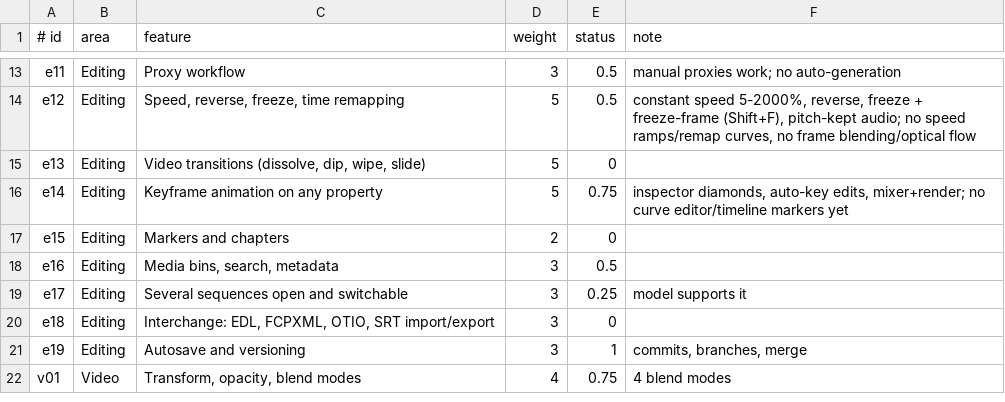
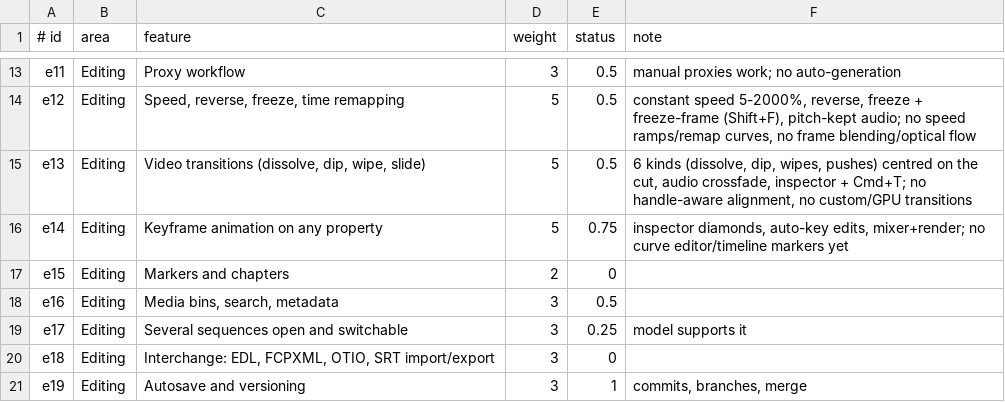
Before and after one commit to iamamit/captainE, a TSV file: docs/parity.tsv, drawn as a sheet; only a part is shown, gaps mark what is left out; the shorter side is filled out with more unchanged rows.

```diff
--- a/docs/parity.tsv
+++ b/docs/parity.tsv
@@ -14,3 +14,3 @@ e11	Editing	Proxy workflow	3	0.5	manual proxies work; no auto-generation
 e12	Editing	Speed, reverse, freeze, time remapping	5	0.5	constant speed 5-2000%, reverse, freeze + freeze-frame (Shift+F), pitch-kept audio; no speed ramps/remap curves, no frame blending/optical flow
-e13	Editing	Video transitions (dissolve, dip, wipe, slide)	5	0	
+e13	Editing	Video transitions (dissolve, dip, wipe, slide)	5	0.5	6 kinds (dissolve, dip, wipes, pushes) centred on the cut, audio crossfade, inspector + Cmd+T; no handle-aware alignment, no custom/GPU transitions
 e14	Editing	Keyframe animation on any property	5	0.75	inspector diamonds, auto-key edits, mixer+render; no curve editor/timeline markers yet
```
Also changed, not shown: 18 other files.
